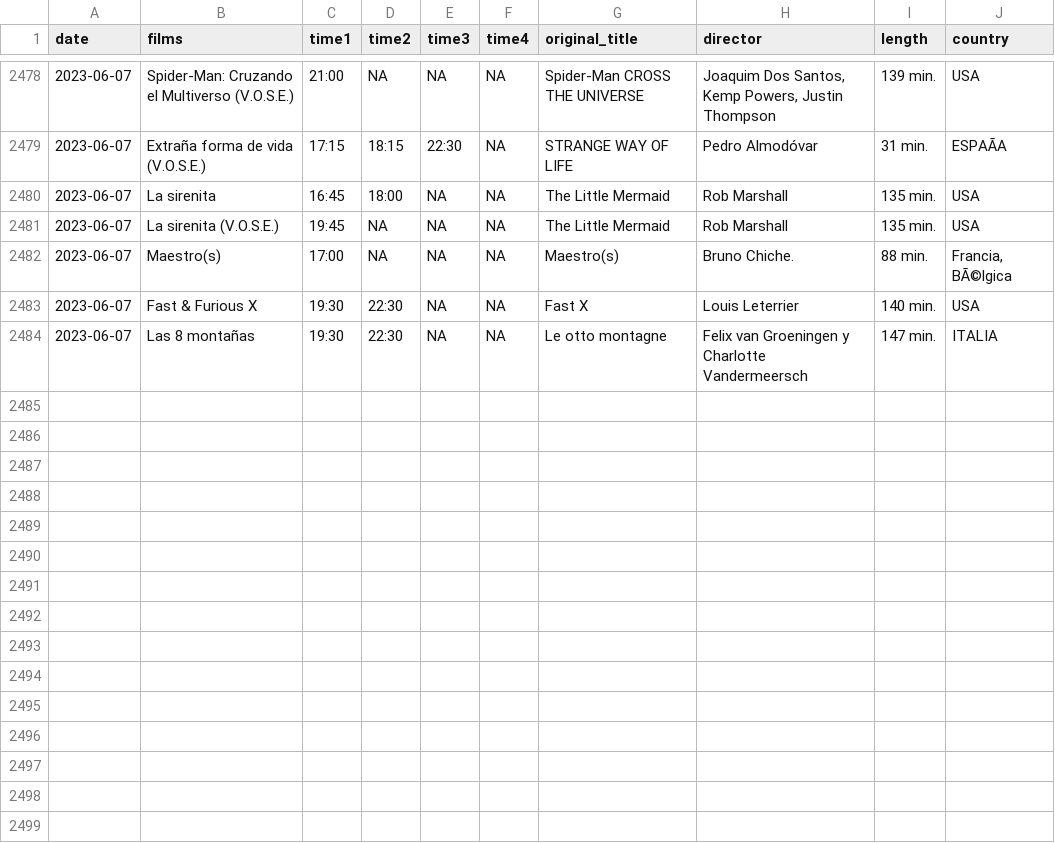
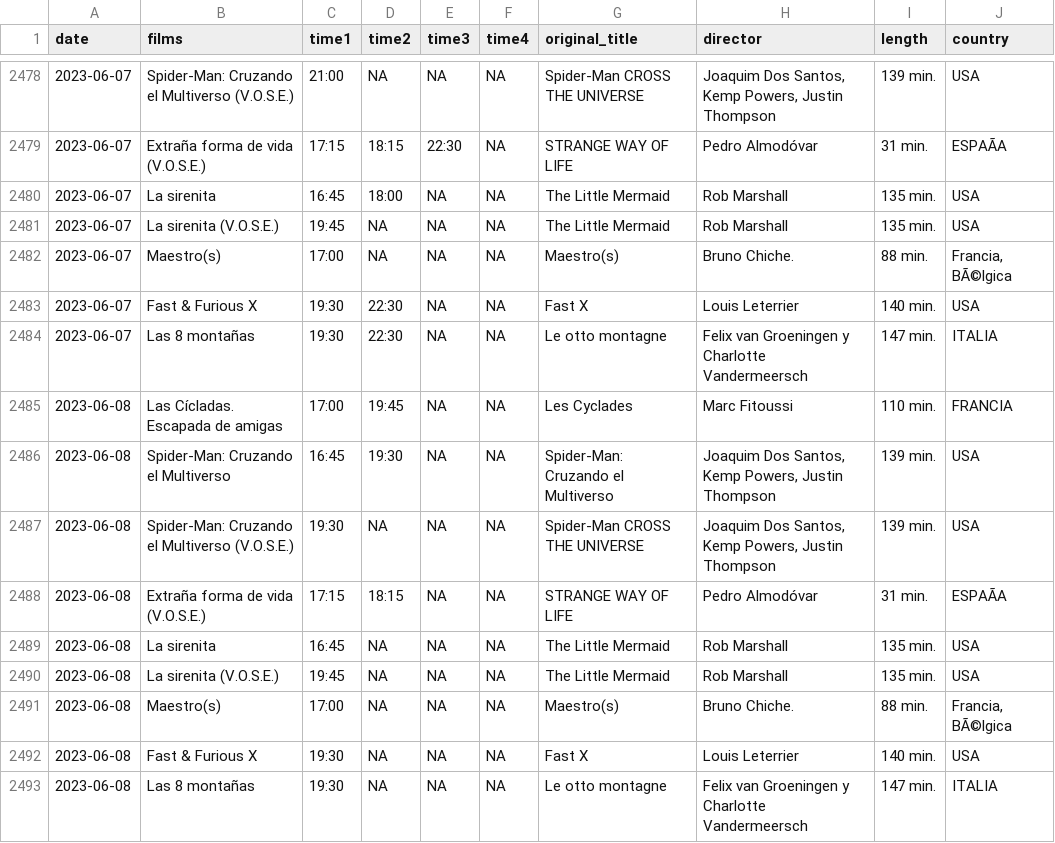
Before and after one commit to GuilleDiaz7/Automatic-Web-Scraping-of-A-Local-Cinema, a CSV file: data/films_van_golem.csv, drawn as a sheet; only a part is shown, gaps mark what is left out; the diff names each change by its address in the sheet, - before the commit and + after, or states it on an @@ line.

```diff
--- a/data/films_van_golem.csv
+++ b/data/films_van_golem.csv
+row 2485: 2023-06-08 | Las Cícladas. Escapada de amigas | 17:00 | 19:45 | NA | NA | Les Cyclades | Marc Fitoussi | 110 min. | FRANCIA
+row 2486: 2023-06-08 | Spider-Man: Cruzando el Multiverso | 16:45 | 19:30 | NA | NA | Spider-Man: Cruzando el Multiverso | Joaquim Dos Santos, Kemp Powers, Justin Thompson | 139 min. | USA
+row 2487: 2023-06-08 | Spider-Man: Cruzando el Multiverso (V.O.S.E.) | 19:30 | NA | NA | NA | Spider-Man CROSS THE UNIVERSE | Joaquim Dos Santos, Kemp Powers, Justin Thompson | 139 min. | USA
+row 2488: 2023-06-08 | Extraña forma de vida (V.O.S.E.) | 17:15 | 18:15 | NA | NA | STRANGE WAY OF LIFE | Pedro Almodóvar | 31 min. | ESPAÃA
+row 2489: 2023-06-08 | La sirenita | 16:45 | NA | NA | NA | The Little Mermaid | Rob Marshall | 135 min. | USA
+row 2490: 2023-06-08 | La sirenita (V.O.S.E.) | 19:45 | NA | NA | NA | The Little Mermaid | Rob Marshall | 135 min. | USA
+row 2491: 2023-06-08 | Maestro(s) | 17:00 | NA | NA | NA | Maestro(s) | Bruno Chiche. | 88 min. | Francia, BÃ©lgica
+row 2492: 2023-06-08 | Fast & Furious X | 19:30 | NA | NA | NA | Fast X | Louis Leterrier | 140 min. | USA
+row 2493: 2023-06-08 | Las 8 montañas | 19:30 | NA | NA | NA | Le otto montagne | Felix van Groeningen y Charlotte Vandermeersch | 147 min. | ITALIA
```
